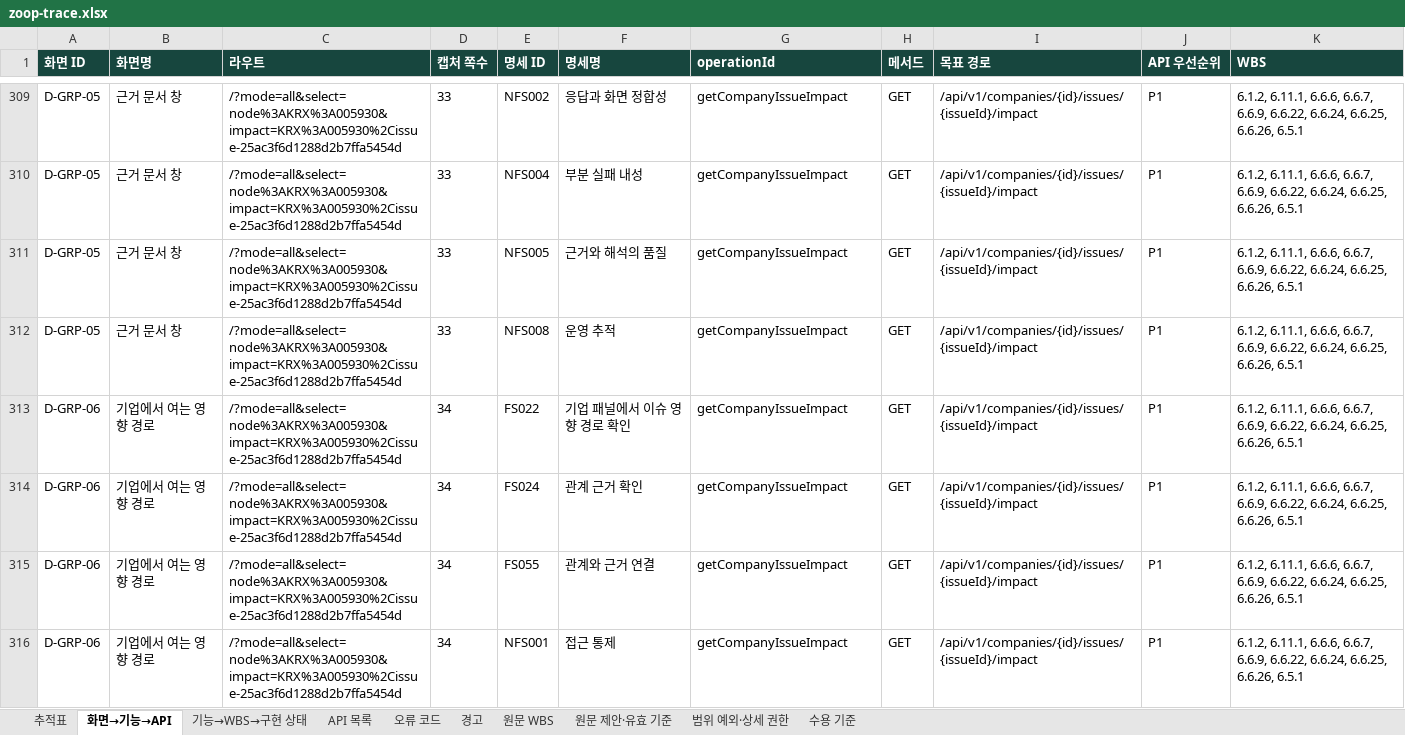
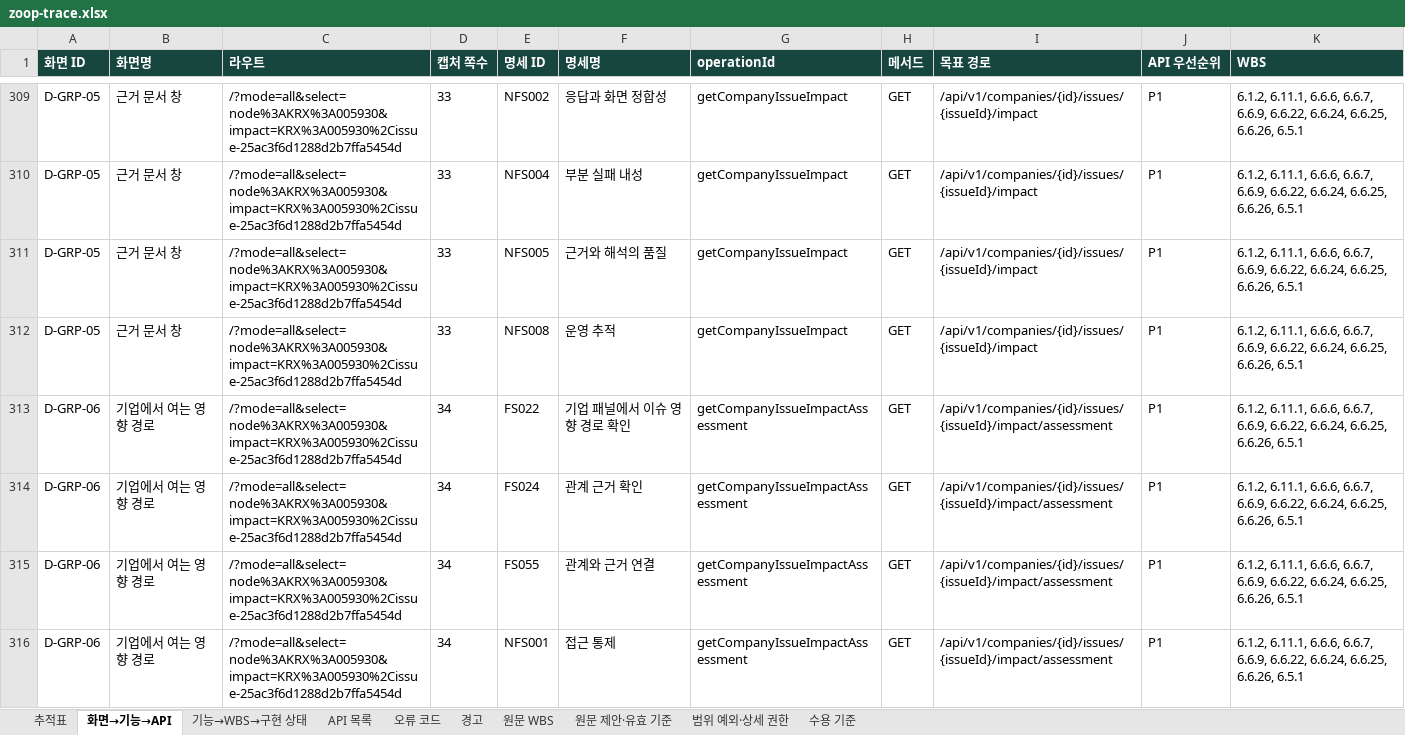
Before and after one commit to Donbug/zoop, an Excel workbook: docs/system/out/zoop-trace.xlsx, sheet 화면→기능→API, drawn as a sheet; only a part is shown, gaps mark what is left out; the shorter side is filled out with more unchanged rows; values as stored, in another font and other column widths than the file's, no borders; the diff covers the shown part only; the diff names each change by its address in the sheet, - before the commit and + after, or states it on an @@ line.

Commit message:
fix(contracts): add impact assessment trace metadata

```diff
--- a/docs/system/out/zoop-trace.xlsx (sheet 화면→기능→API)
+++ b/docs/system/out/zoop-trace.xlsx (sheet 화면→기능→API)
+row 313: D-GRP-06 | 기업에서 여는 영향 경로 | /?mode=all&select=node%3AKRX%3A005930&impact=KRX%3A005930%2Cissue-25ac3f6d1288d2b7ffa5454d | 34 | FS022 | 기업 패널에서 이슈 영향 경로 확인 | getCompanyIssueImpactAssessment | GET | /api/v1/companies/{id}/issues/{issueId}/impact/assessment | P1 | 6.1.2, 6.11.1, 6.6.6, 6.6.7, 6.6.9, 6.6.22, 6.6.24, 6.6.25, 6.6.26, 6.5.1
+row 314: D-GRP-06 | 기업에서 여는 영향 경로 | /?mode=all&select=node%3AKRX%3A005930&impact=KRX%3A005930%2Cissue-25ac3f6d1288d2b7ffa5454d | 34 | FS024 | 관계 근거 확인 | getCompanyIssueImpactAssessment | GET | /api/v1/companies/{id}/issues/{issueId}/impact/assessment | P1 | 6.1.2, 6.11.1, 6.6.6, 6.6.7, 6.6.9, 6.6.22, 6.6.24, 6.6.25, 6.6.26, 6.5.1
+row 315: D-GRP-06 | 기업에서 여는 영향 경로 | /?mode=all&select=node%3AKRX%3A005930&impact=KRX%3A005930%2Cissue-25ac3f6d1288d2b7ffa5454d | 34 | FS055 | 관계와 근거 연결 | getCompanyIssueImpactAssessment | GET | /api/v1/companies/{id}/issues/{issueId}/impact/assessment | P1 | 6.1.2, 6.11.1, 6.6.6, 6.6.7, 6.6.9, 6.6.22, 6.6.24, 6.6.25, 6.6.26, 6.5.1
+row 316: D-GRP-06 | 기업에서 여는 영향 경로 | /?mode=all&select=node%3AKRX%3A005930&impact=KRX%3A005930%2Cissue-25ac3f6d1288d2b7ffa5454d | 34 | NFS001 | 접근 통제 | getCompanyIssueImpactAssessment | GET | /api/v1/companies/{id}/issues/{issueId}/impact/assessment | P1 | 6.1.2, 6.11.1, 6.6.6, 6.6.7, 6.6.9, 6.6.22, 6.6.24, 6.6.25, 6.6.26, 6.5.1
```
Also changed, not shown: 4 added rows elsewhere in this sheet, sheet 추적표, sheet API 목록, sheet 경고, 15 other files.
